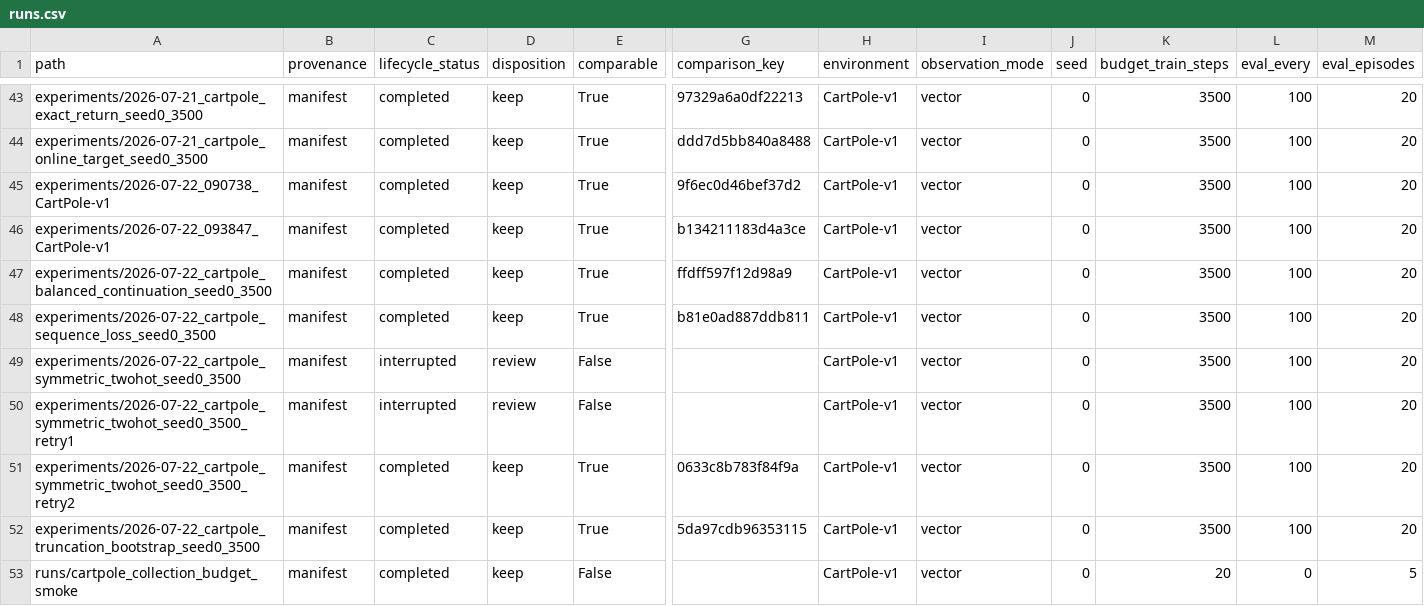
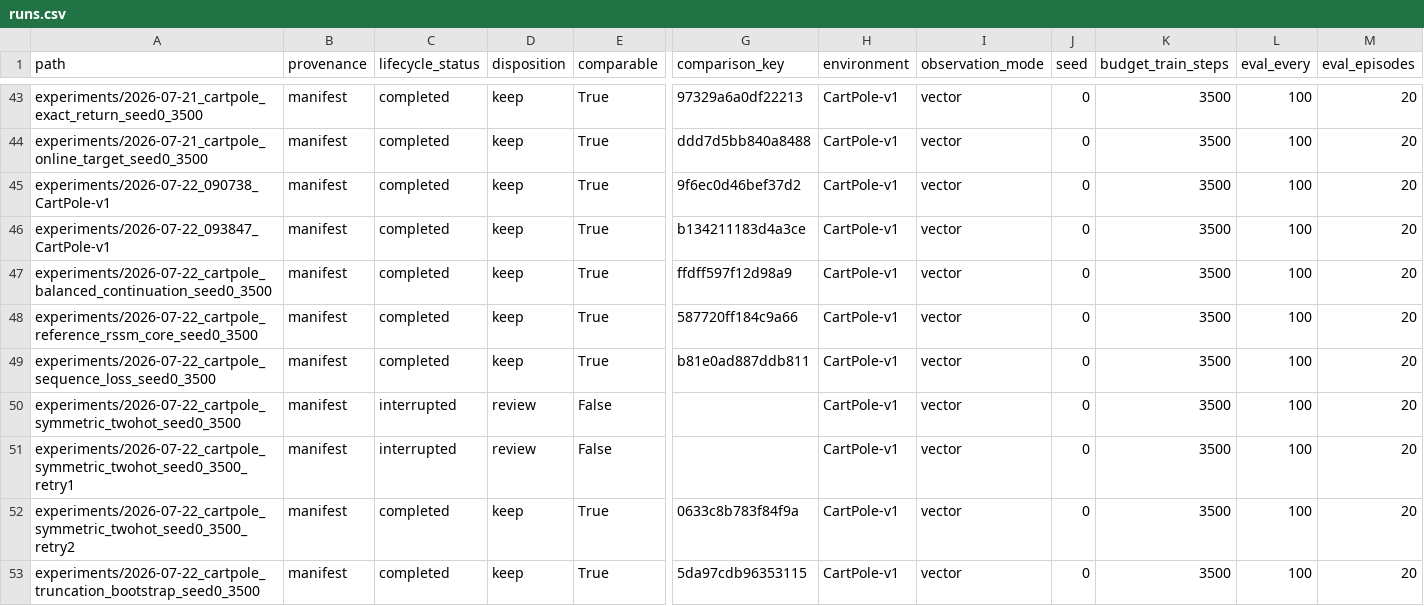
Before and after one commit to thajpo/SleepyDreamyV3, a CSV file: reports/runs.csv, drawn as a sheet; only a part is shown, gaps mark what is left out; the shorter side is filled out with more unchanged rows; rows hold the shown columns only; the diff names each change by its address in the sheet, - before the commit and + after, or states it on an @@ line.

Commit message:
docs(research): record reference RSSM canary

```diff
--- a/reports/runs.csv
+++ b/reports/runs.csv
+row 48: experiments/2026-07-22_cartpole_reference_rssm_core_seed0_3500 | manifest | completed | keep | True | 587720ff184c9a66 | CartPole-v1 | vector | 0 | 3500 | 100 | 20
```
Also changed, not shown: 2 other files.
